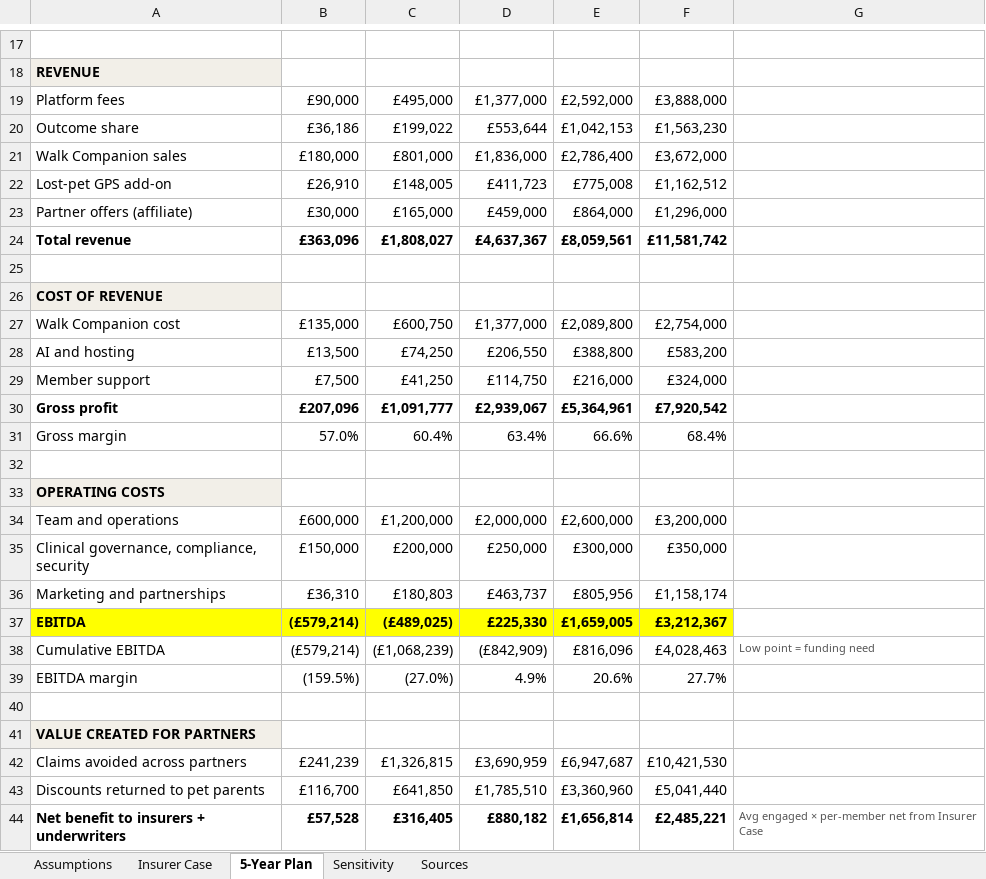
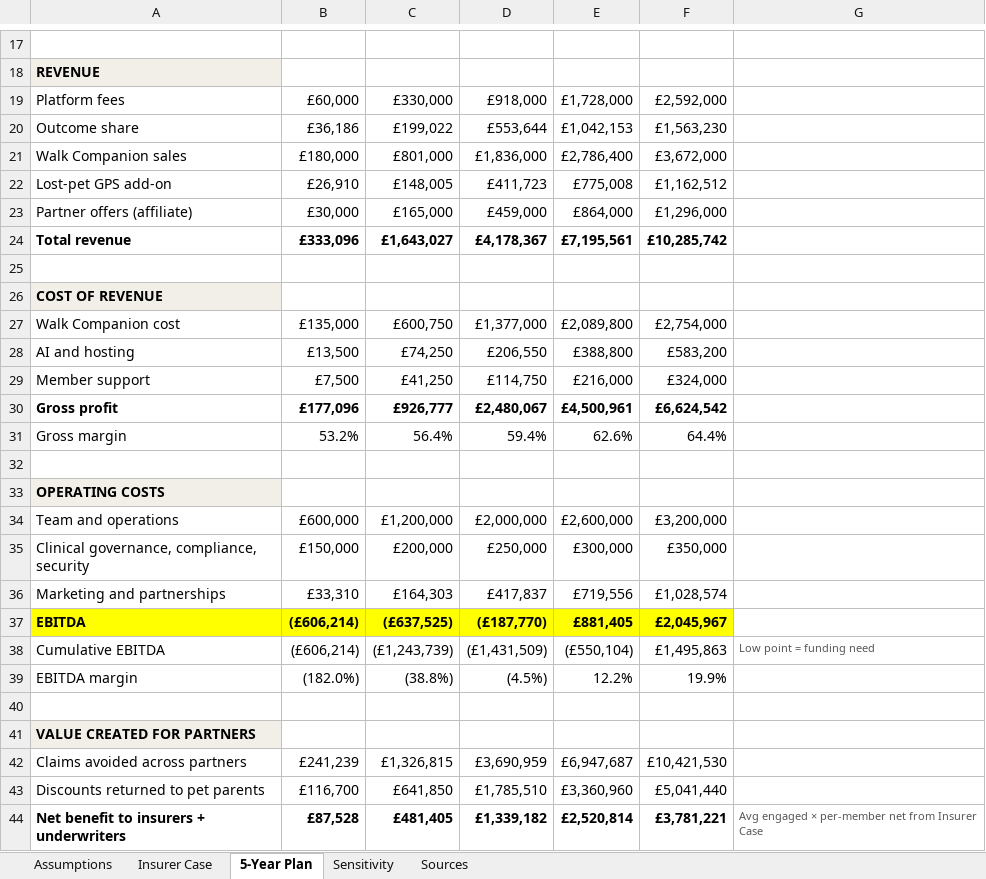
Before and after one commit to nickkhymenko/gillmore-hackathon, an Excel workbook: finance/petra-financial-model.xlsx, sheet 5-Year Plan, drawn as a sheet; only a part is shown, gaps mark what is left out; values as stored, in another font and other column widths than the file's, no borders; removed rows and columns are numbered as before the commit, all else as after; the diff names each change by its address in the sheet, - before the commit and + after, or states it on an @@ line.

```diff
--- a/finance/petra-financial-model.xlsx (sheet 5-Year Plan)
+++ b/finance/petra-financial-model.xlsx (sheet 5-Year Plan)
-row 19: Platform fees | £90,000 | £495,000 | £1,377,000 | £2,592,000 | £3,888,000
+row 19: Platform fees | £60,000 | £330,000 | £918,000 | £1,728,000 | £2,592,000
-row 24: Total revenue | £363,096 | £1,808,027 | £4,637,367 | £8,059,561 | £11,581,742
+row 24: Total revenue | £333,096 | £1,643,027 | £4,178,367 | £7,195,561 | £10,285,742
-row 30: Gross profit | £207,096 | £1,091,777 | £2,939,067 | £5,364,961 | £7,920,542
-row 31: Gross margin | 57.0% | 60.4% | 63.4% | 66.6% | 68.4%
+row 30: Gross profit | £177,096 | £926,777 | £2,480,067 | £4,500,961 | £6,624,542
+row 31: Gross margin | 53.2% | 56.4% | 59.4% | 62.6% | 64.4%
-row 36: Marketing and partnerships | £36,310 | £180,803 | £463,737 | £805,956 | £1,158,174
-row 37: EBITDA | (£579,214) | (£489,025) | £225,330 | £1,659,005 | £3,212,367
-row 38: Cumulative EBITDA | (£579,214) | (£1,068,239) | (£842,909) | £816,096 | £4,028,463 | Low point = funding need
-row 39: EBITDA margin | (159.5%) | (27.0%) | 4.9% | 20.6% | 27.7%
+row 36: Marketing and partnerships | £33,310 | £164,303 | £417,837 | £719,556 | £1,028,574
+row 37: EBITDA | (£606,214) | (£637,525) | (£187,770) | £881,405 | £2,045,967
+row 38: Cumulative EBITDA | (£606,214) | (£1,243,739) | (£1,431,509) | (£550,104) | £1,495,863 | Low point = funding need
+row 39: EBITDA margin | (182.0%) | (38.8%) | (4.5%) | 12.2% | 19.9%
-row 44: Net benefit to insurers + underwriters | £57,528 | £316,405 | £880,182 | £1,656,814 | £2,485,221 | Avg engaged × per-member net from Insurer Case
+row 44: Net benefit to insurers + underwriters | £87,528 | £481,405 | £1,339,182 | £2,520,814 | £3,781,221 | Avg engaged × per-member net from Insurer Case
```
Also changed, not shown: sheet Sensitivity, sheet Insurer Case, sheet Assumptions, 1 other file.
